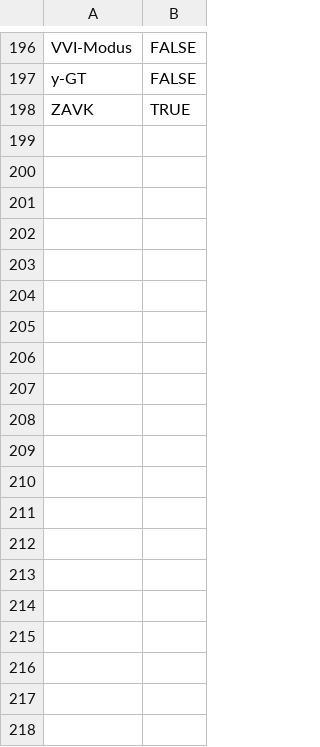
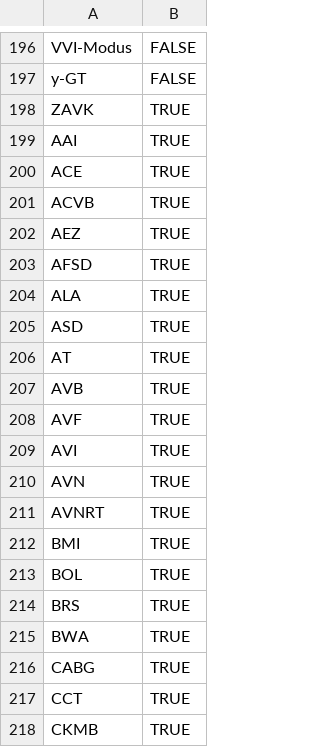
Before and after one commit to bst-mug/acres, a TSV file: resources/detection_standard.tsv, drawn as a sheet; only a part is shown, gaps mark what is left out; the diff covers the shown part only.

```diff
--- a/resources/detection_standard.tsv
+++ b/resources/detection_standard.tsv
@@ -198 +198,21 @@ y-GT	FALSE
 ZAVK	TRUE
+AAI	TRUE
+ACE	TRUE
+ACVB	TRUE
+AEZ	TRUE
+AFSD	TRUE
+ALA	TRUE
+ASD	TRUE
+AT	TRUE
+AVB	TRUE
+AVF	TRUE
+AVI	TRUE
+AVN	TRUE
+AVNRT	TRUE
+BMI	TRUE
+BOL	TRUE
+BRS	TRUE
+BWA	TRUE
+CABG	TRUE
+CCT	TRUE
+CKMB	TRUE
```
Also changed, not shown: 59 added rows elsewhere in this file, 2 other files.
